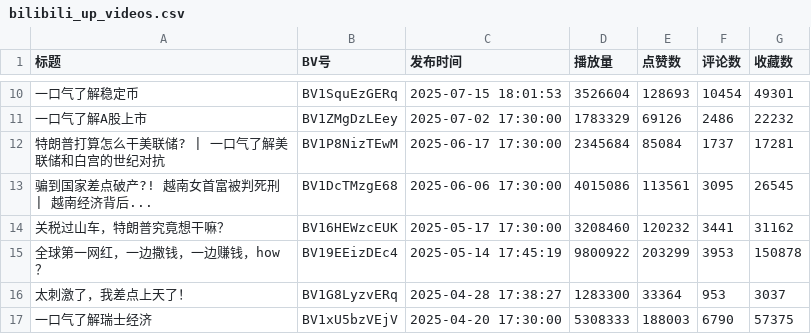
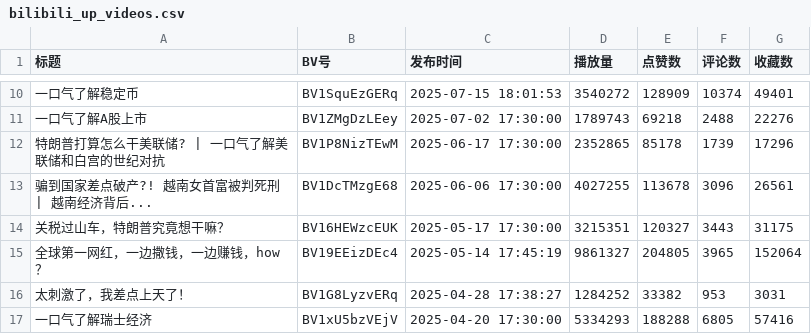
Before and after one commit to crystal-tensor/dididudu, a CSV file: bilibili_up_videos.csv, drawn as a sheet; only a part is shown, gaps mark what is left out; the diff covers the shown part only.

```diff
--- a/bilibili_up_videos.csv
+++ b/bilibili_up_videos.csv
@@ -10,8 +10,8 @@
-一口气了解稳定币,BV1SquEzGERq,2025-07-15 18:01:53,3526604,128693,10454,49301
-一口气了解A股上市,BV1ZMgDzLEey,2025-07-02 17:30:00,1783329,69126,2486,22232
-特朗普打算怎么干美联储? | 一口气了解美联储和白宫的世纪对抗,BV1P8NizTEwM,2025-06-17 17:30:00,2345684,85084,1737,17281
-骗到国家差点破产?! 越南女首富被判死刑 | 越南经济背后...,BV1DcTMzgE68,2025-06-06 17:30:00,4015086,113561,3095,26545
-关税过山车，特朗普究竟想干嘛？,BV16HEWzcEUK,2025-05-17 17:30:00,3208460,120232,3441,31162
-全球第一网红，一边撒钱，一边赚钱，how？,BV19EEizDEc4,2025-05-14 17:45:19,9800922,203299,3953,150878
-太刺激了，我差点上天了！,BV1G8LyzvERq,2025-04-28 17:38:27,1283300,33364,953,3037
-一口气了解瑞士经济,BV1xU5bzVEjV,2025-04-20 17:30:00,5308333,188003,6790,57375
+一口气了解稳定币,BV1SquEzGERq,2025-07-15 18:01:53,3540272,128909,10374,49401
+一口气了解A股上市,BV1ZMgDzLEey,2025-07-02 17:30:00,1789743,69218,2488,22276
+特朗普打算怎么干美联储? | 一口气了解美联储和白宫的世纪对抗,BV1P8NizTEwM,2025-06-17 17:30:00,2352865,85178,1739,17296
+骗到国家差点破产?! 越南女首富被判死刑 | 越南经济背后...,BV1DcTMzgE68,2025-06-06 17:30:00,4027255,113678,3096,26561
+关税过山车，特朗普究竟想干嘛？,BV16HEWzcEUK,2025-05-17 17:30:00,3215351,120327,3443,31175
+全球第一网红，一边撒钱，一边赚钱，how？,BV19EEizDEc4,2025-05-14 17:45:19,9861327,204805,3965,152064
+太刺激了，我差点上天了！,BV1G8LyzvERq,2025-04-28 17:38:27,1284252,33382,953,3031
+一口气了解瑞士经济,BV1xU5bzVEjV,2025-04-20 17:30:00,5334293,188288,6805,57416
```
Also changed, not shown: 81 edited cells elsewhere in this file, 11 other files.
